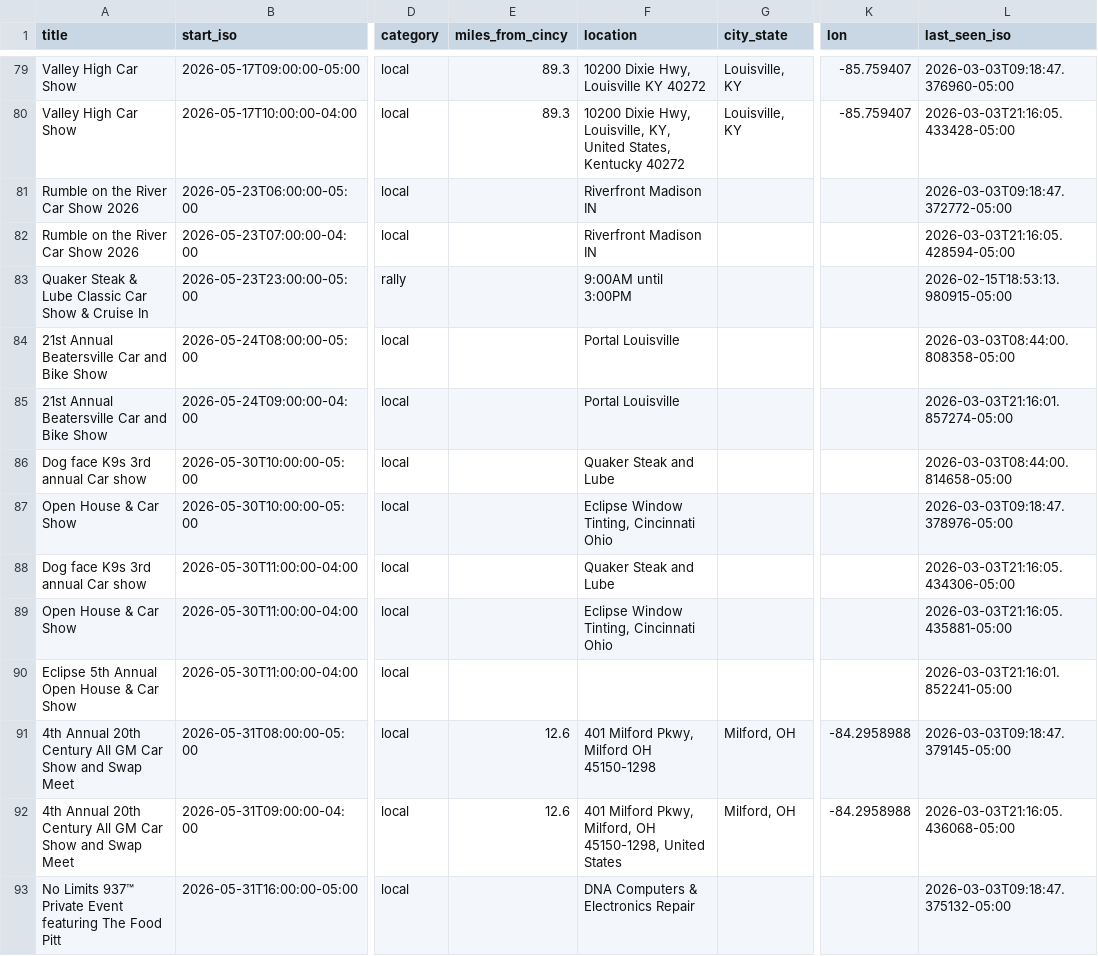
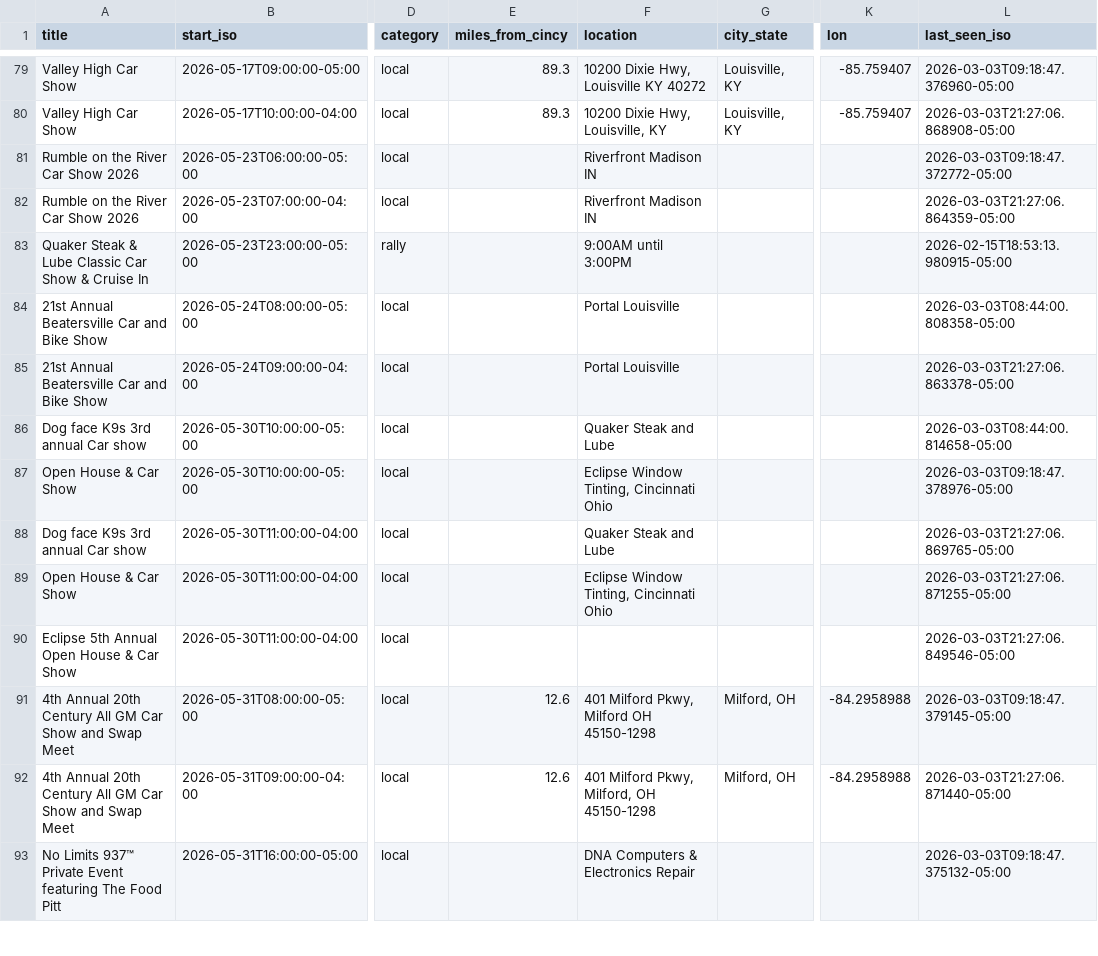
Before and after one commit to themessings/cincy-car-events, a CSV file: data/events.csv, drawn as a sheet; only a part is shown, gaps mark what is left out; the diff covers the shown part only; the diff names each change by its address in the sheet, - before the commit and + after, or states it on an @@ line.

```diff
--- a/data/events.csv
+++ b/data/events.csv
-F80 (location): …Hwy, Louisville, KY, United States, Kentucky 40272
+F80 (location): …Hwy, Louisville, KY
-L80 (last_seen_iso): 2026-03-03T21:16:05.433428-05:00
+L80 (last_seen_iso): 2026-03-03T21:27:06.868908-05:00
-L82 (last_seen_iso): 2026-03-03T21:16:05.428594-05:00
+L82 (last_seen_iso): 2026-03-03T21:27:06.864359-05:00
-L85 (last_seen_iso): 2026-03-03T21:16:01.857274-05:00
+L85 (last_seen_iso): 2026-03-03T21:27:06.863378-05:00
-L88 (last_seen_iso): 2026-03-03T21:16:05.434306-05:00
+L88 (last_seen_iso): 2026-03-03T21:27:06.869765-05:00
-L89 (last_seen_iso): 2026-03-03T21:16:05.435881-05:00
+L89 (last_seen_iso): 2026-03-03T21:27:06.871255-05:00
-L90 (last_seen_iso): 2026-03-03T21:16:01.852241-05:00
+L90 (last_seen_iso): 2026-03-03T21:27:06.849546-05:00
-F92 (location): …Milford, OH 45150-1298, United States
+F92 (location): …Milford, OH 45150-1298
-L92 (last_seen_iso): 2026-03-03T21:16:05.436068-05:00
+L92 (last_seen_iso): 2026-03-03T21:27:06.871440-05:00
```
Also changed, not shown: 119 edited cells elsewhere in this file, 4 other files.
